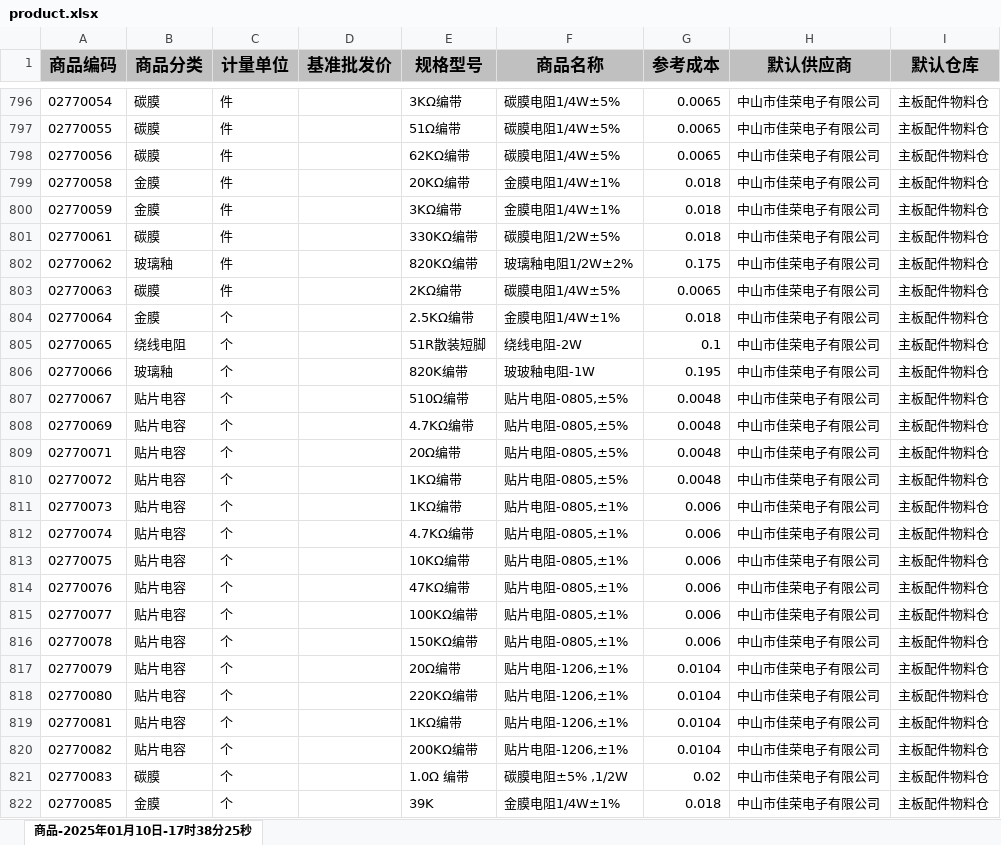
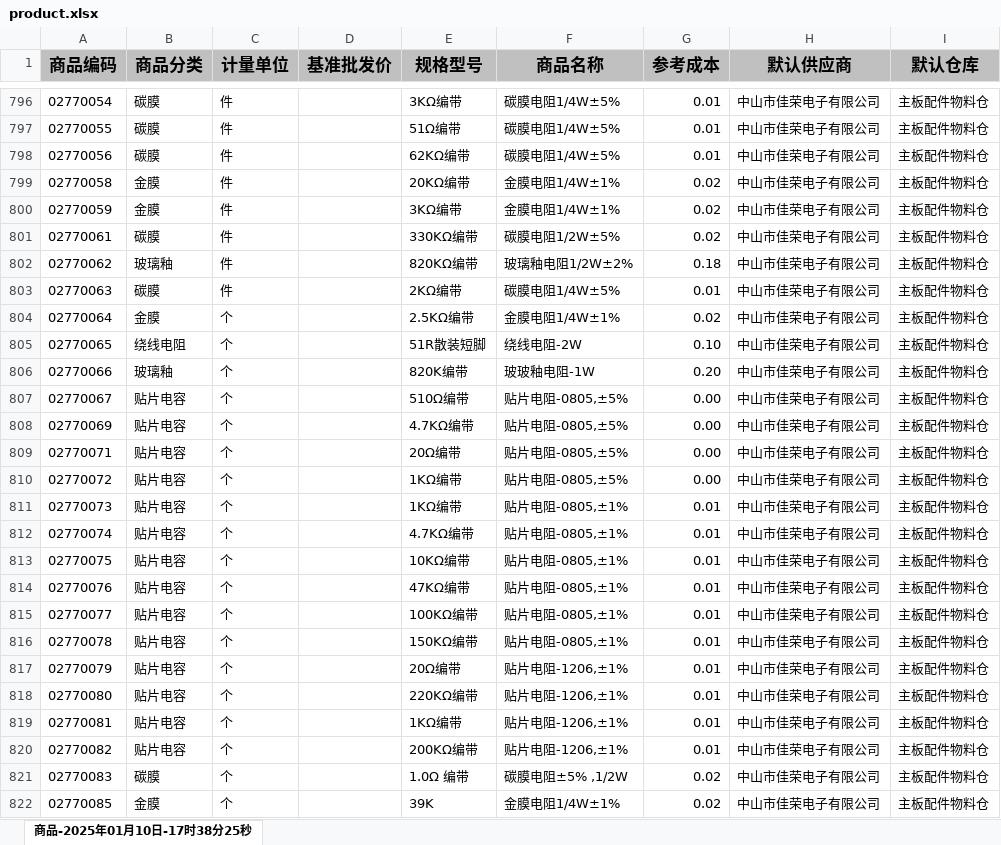
Before and after one commit to jackkkchen/E-commerce, an Excel workbook: data/product.xlsx, sheet 商品-2025年01月10日-17时38分25秒, drawn as a sheet; only a part is shown, gaps mark what is left out; values as stored, in another font and other column widths than the file's, no borders; the diff covers the shown part only; the diff names each change by its address in the sheet, - before the commit and + after, or states it on an @@ line.

```diff
--- a/data/product.xlsx (sheet 商品-2025年01月10日-17时38分25秒)
+++ b/data/product.xlsx (sheet 商品-2025年01月10日-17时38分25秒)
-G796:G798 (参考成本): 0.0065
+G796:G798 (参考成本): 0.01
-G799:G801 (参考成本): 0.018
+G799:G801 (参考成本): 0.02
-G802 (参考成本): 0.175
+G802 (参考成本): 0.18
-G803 (参考成本): 0.0065
+G803 (参考成本): 0.01
-G804 (参考成本): 0.018
+G804 (参考成本): 0.02
-G805 (参考成本): 0.1
+G805 (参考成本): 0.10
-G806 (参考成本): 0.195
+G806 (参考成本): 0.20
-G807:G810 (参考成本): 0.0048
+G807:G810 (参考成本): 0.00
-G811:G816 (参考成本): 0.006
+G811:G816 (参考成本): 0.01
-G817:G820 (参考成本): 0.0104
+G817:G820 (参考成本): 0.01
-G822 (参考成本): 0.018
+G822 (参考成本): 0.02
```
Also changed, not shown: 896 edited cells elsewhere in this sheet, data/product_cate.xlsx, 28 other files.
